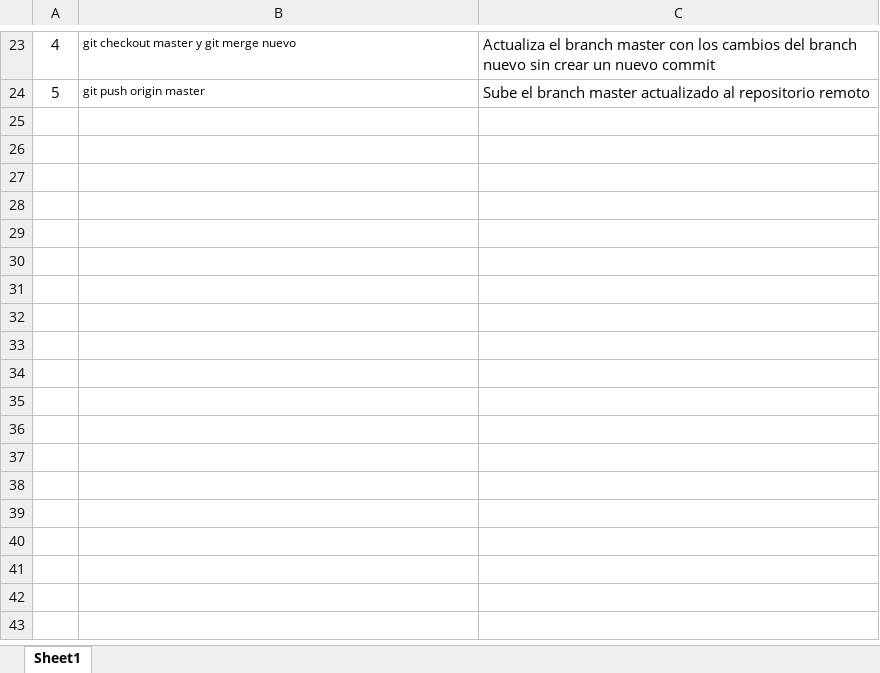
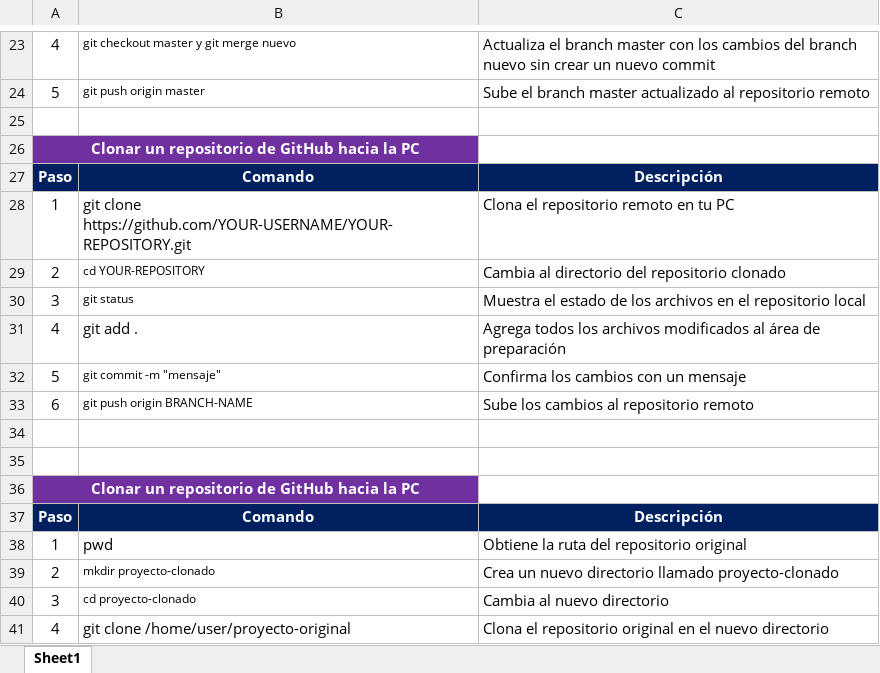
Before and after one commit to aangulocr/gitCommand, an Excel workbook: Step to Push to GitHub.xlsx, sheet Sheet1, drawn as a sheet; only a part is shown, gaps mark what is left out; values as stored, in another font and other column widths than the file's, no borders; the diff names each change by its address in the sheet, - before the commit and + after, or states it on an @@ line.

Commit message:
Actualiza pasos de git

```diff
--- a/Step to Push to GitHub.xlsx (sheet Sheet1)
+++ b/Step to Push to GitHub.xlsx (sheet Sheet1)
+row 25: (empty)
+row 26: Clonar un repositorio de GitHub hacia la PC
+row 27: Paso | Comando | Descripción
+row 28: 1 | git clone https://github.com/YOUR-USERNAME/YOUR-REPOSITORY.git | Clona el repositorio remoto en tu PC
+row 29: 2 | cd YOUR-REPOSITORY | Cambia al directorio del repositorio clonado
+row 30: 3 | git status | Muestra el estado de los archivos en el repositorio local
+row 31: 4 | git add . | Agrega todos los archivos modificados al área de preparación
+row 32: 5 | git commit -m "mensaje" | Confirma los cambios con un mensaje
+row 33: 6 | git push origin BRANCH-NAME | Sube los cambios al repositorio remoto
+row 34: (empty)
+row 35: (empty)
+row 36: Clonar un repositorio de GitHub hacia la PC
+row 37: Paso | Comando | Descripción
+row 38: 1 | pwd | Obtiene la ruta del repositorio original
+row 39: 2 | mkdir proyecto-clonado | Crea un nuevo directorio llamado proyecto-clonado
+row 40: 3 | cd proyecto-clonado | Cambia al nuevo directorio
+row 41: 4 | git clone /home/user/proyecto-original | Clona el repositorio original en el nuevo directorio
```
